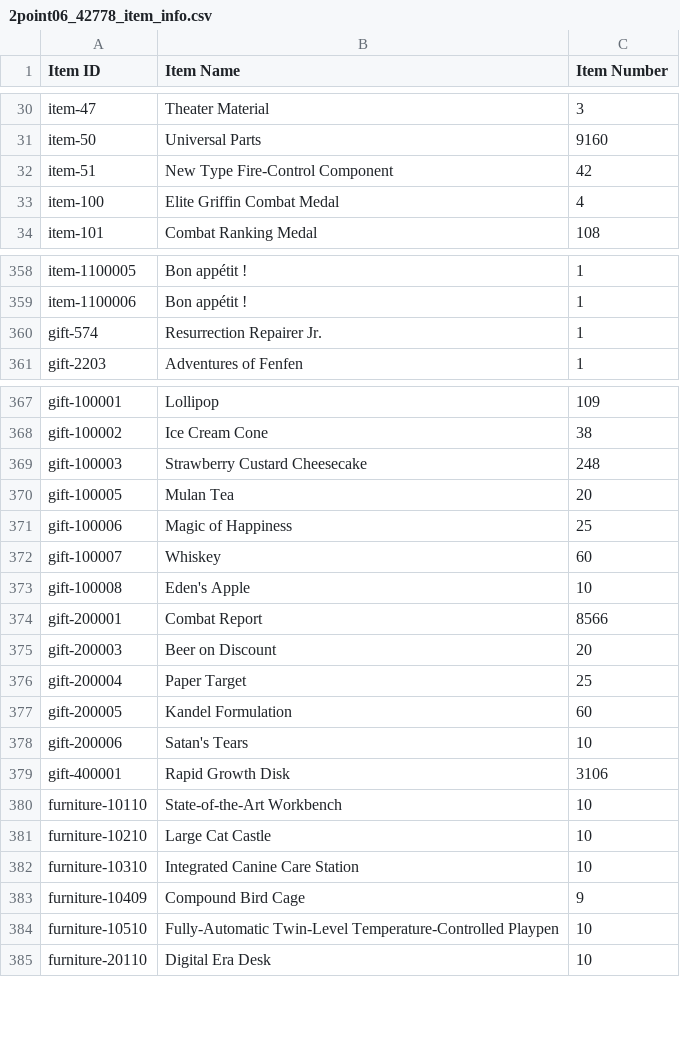
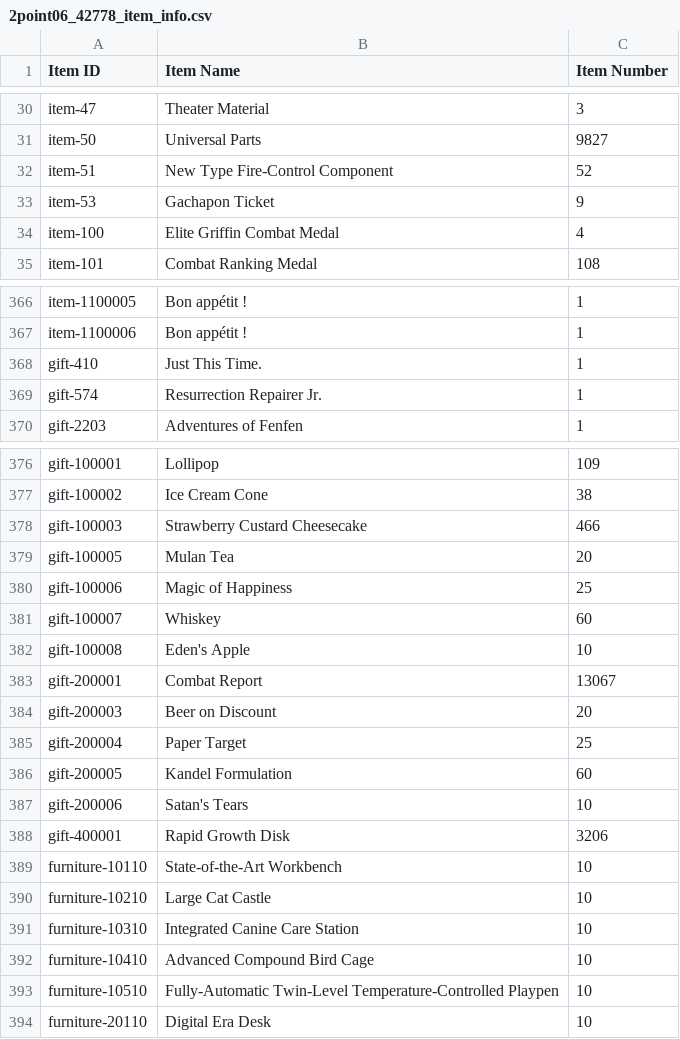
Before and after one commit to Jessegitpush/autogfalarm, a CSV file: 2point06_42778_item_info.csv, drawn as a sheet; only a part is shown, gaps mark what is left out; removed rows and columns are numbered as before the commit, all else as after; the diff covers the shown part only; the diff names each change by its address in the sheet, - before the commit and + after, or states it on an @@ line.

```diff
--- a/2point06_42778_item_info.csv
+++ b/2point06_42778_item_info.csv
-C31 (Item Number): 9160
+C31 (Item Number): 9827
-C32 (Item Number): 42
+C32 (Item Number): 52
+row 33: item-53 | Gachapon Ticket | 9
+row 368: gift-410 | Just This Time. | 1
-C378 (Item Number): 248
+C378 (Item Number): 466
-C383 (Item Number): 8566
+C383 (Item Number): 13067
-C388 (Item Number): 3106
+C388 (Item Number): 3206
-row 383: furniture-10409 | Compound Bird Cage | 9
+row 392: furniture-10410 | Advanced Compound Bird Cage | 10
```
Also changed, not shown: 8 added rows, 1 removed row and 50 edited cells elsewhere in this file, 2point06_42778__theater_optimize_team.csv, 2point06_42778_doll_info.csv, 7 other files.
